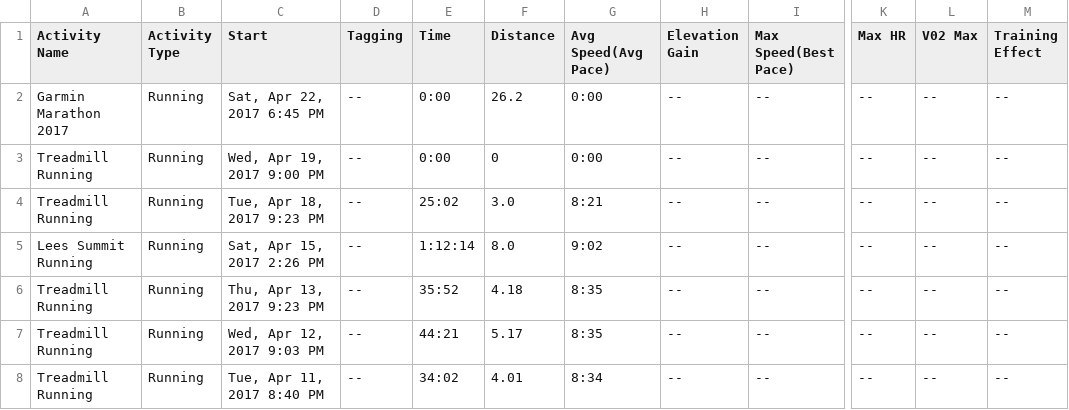
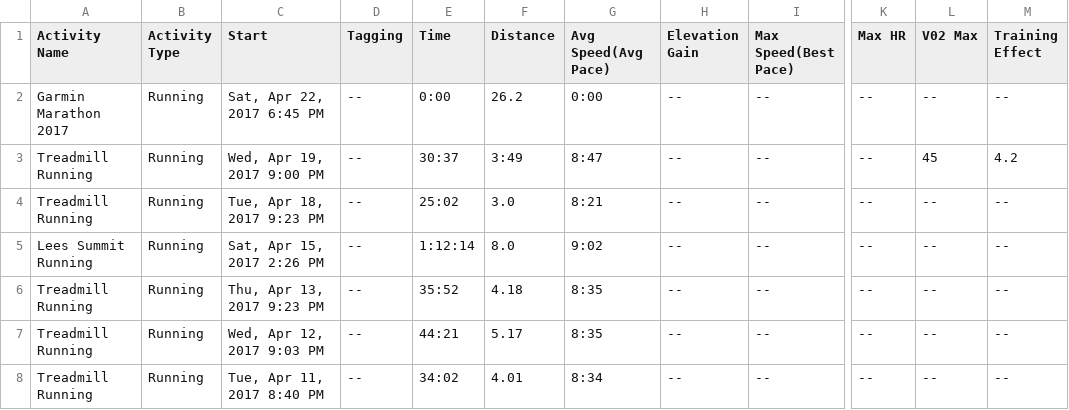
Before and after one commit to johnsug/garmin, a CSV file: forerunner_log.csv, drawn as a sheet; only a part is shown, gaps mark what is left out; the diff names each change by its address in the sheet, - before the commit and + after, or states it on an @@ line.

Commit message:
Update forerunner_log.csv

```diff
--- a/forerunner_log.csv
+++ b/forerunner_log.csv
-E3 (Time): 0:00
+E3 (Time): 30:37
-F3 (Distance): 0
+F3 (Distance): 3:49
-G3 (Avg Speed(Avg Pace)): 0:00
+G3 (Avg Speed(Avg Pace)): 8:47
-L3 (V02 Max): --
+L3 (V02 Max): 45
-M3 (Training Effect): --
+M3 (Training Effect): 4.2
```
